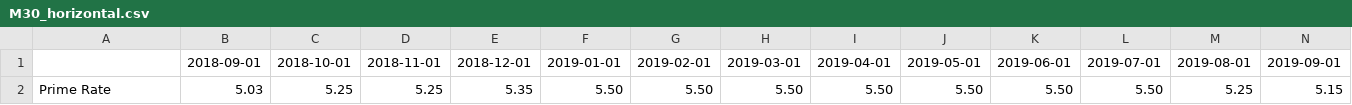
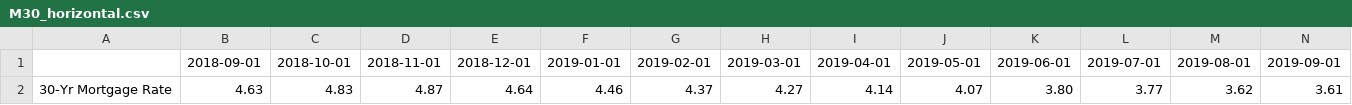
Before and after one commit to ceramicbull/Project-1-Repo, a CSV file: bens_analysis/M30_horizontal.csv, drawn as a sheet; only a part is shown; removed rows and columns are numbered as before the commit, all else as after; rows hold the shown columns only; the diff names each change by its address in the sheet, - before the commit and + after, or states it on an @@ line.

```diff
--- a/bens_analysis/M30_horizontal.csv
+++ b/bens_analysis/M30_horizontal.csv
-row 2: Prime Rate | 5.03 | 5.25 | 5.25 | 5.35 | 5.50 | 5.50 | 5.50 | 5.50 | 5.50 | 5.50 | 5.50 | 5.25 | 5.15
+row 2: 30-Yr Mortgage Rate | 4.63 | 4.83 | 4.87 | 4.64 | 4.46 | 4.37 | 4.27 | 4.14 | 4.07 | 3.80 | 3.77 | 3.62 | 3.61
```
Also changed, not shown: bens_analysis/M30_vertical.csv, 2 other files.
